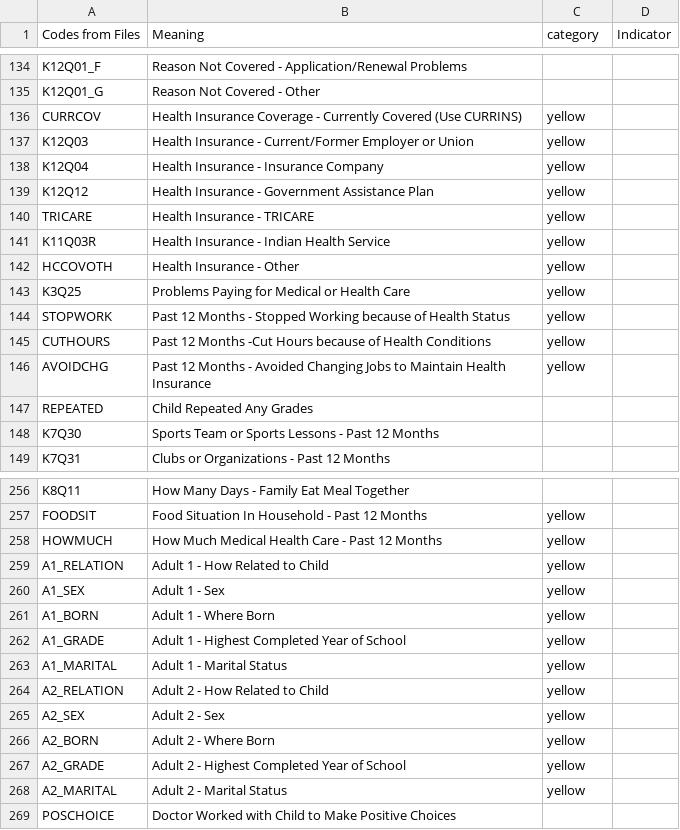
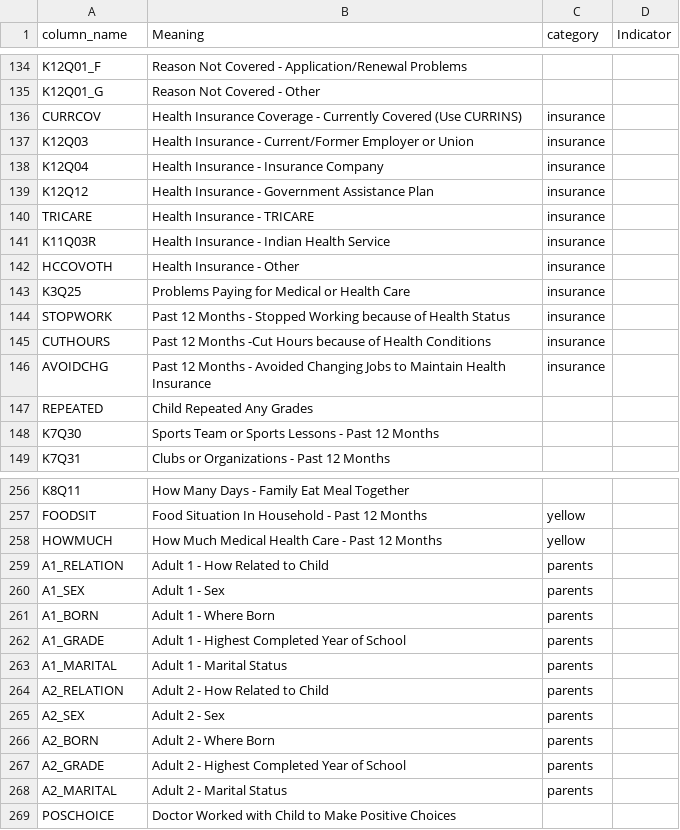
Before and after one commit to tdhock/2024-01-ml-for-autism, a CSV file: NSCH_categories.csv, drawn as a sheet; only a part is shown, gaps mark what is left out; the diff covers the shown part only.

Commit message:
TDH categories

```diff
--- a/NSCH_categories.csv
+++ b/NSCH_categories.csv
@@ -1 +1 @@
-Codes from Files,Meaning,category,Indicator
+column_name,Meaning,category,Indicator
@@ -135,13 +135,13 @@ K12Q01_F,Reason Not Covered - Application/Renewal Problems,,
 K12Q01_G,Reason Not Covered - Other,,
-CURRCOV,Health Insurance Coverage - Currently Covered (Use CURRINS),yellow,
-K12Q03,Health Insurance - Current/Former Employer or Union,yellow,
-K12Q04,Health Insurance - Insurance Company,yellow,
-K12Q12,Health Insurance - Government Assistance Plan,yellow,
-TRICARE,Health Insurance - TRICARE,yellow,
-K11Q03R,Health Insurance - Indian Health Service,yellow,
-HCCOVOTH,Health Insurance - Other,yellow,
-K3Q25,Problems Paying for Medical or Health Care,yellow,
-STOPWORK,Past 12 Months - Stopped Working because of Health Status,yellow,
-CUTHOURS,Past 12 Months -Cut Hours because of Health Conditions,yellow,
-AVOIDCHG,Past 12 Months - Avoided Changing Jobs to Maintain Health Insurance,yellow,
+CURRCOV,Health Insurance Coverage - Currently Covered (Use CURRINS),insurance,
+K12Q03,Health Insurance - Current/Former Employer or Union,insurance,
+K12Q04,Health Insurance - Insurance Company,insurance,
+K12Q12,Health Insurance - Government Assistance Plan,insurance,
+TRICARE,Health Insurance - TRICARE,insurance,
+K11Q03R,Health Insurance - Indian Health Service,insurance,
+HCCOVOTH,Health Insurance - Other,insurance,
+K3Q25,Problems Paying for Medical or Health Care,insurance,
+STOPWORK,Past 12 Months - Stopped Working because of Health Status,insurance,
+CUTHOURS,Past 12 Months -Cut Hours because of Health Conditions,insurance,
+AVOIDCHG,Past 12 Months - Avoided Changing Jobs to Maintain Health Insurance,insurance,
 REPEATED,Child Repeated Any Grades,,
@@ -258,12 +258,12 @@ FOODSIT,Food Situation In Household - Past 12 Months,yellow,
 HOWMUCH,How Much Medical Health Care - Past 12 Months,yellow,
-A1_RELATION,Adult 1 - How Related to Child,yellow,
-A1_SEX,Adult 1 - Sex,yellow,
-A1_BORN,Adult 1 - Where Born,yellow,
-A1_GRADE,Adult 1 - Highest Completed Year of School,yellow,
-A1_MARITAL,Adult 1 - Marital Status,yellow,
-A2_RELATION,Adult 2 - How Related to Child,yellow,
-A2_SEX,Adult 2 - Sex,yellow,
-A2_BORN,Adult 2 - Where Born,yellow,
-A2_GRADE,Adult 2 - Highest Completed Year of School,yellow,
-A2_MARITAL,Adult 2 - Marital Status,yellow,
+A1_RELATION,Adult 1 - How Related to Child,parents,
+A1_SEX,Adult 1 - Sex,parents,
+A1_BORN,Adult 1 - Where Born,parents,
+A1_GRADE,Adult 1 - Highest Completed Year of School,parents,
+A1_MARITAL,Adult 1 - Marital Status,parents,
+A2_RELATION,Adult 2 - How Related to Child,parents,
+A2_SEX,Adult 2 - Sex,parents,
+A2_BORN,Adult 2 - Where Born,parents,
+A2_GRADE,Adult 2 - Highest Completed Year of School,parents,
+A2_MARITAL,Adult 2 - Marital Status,parents,
 POSCHOICE,Doctor Worked with Child to Make Positive Choices,,
```
Also changed, not shown: 4 edited cells elsewhere in this file, 4 other files.
